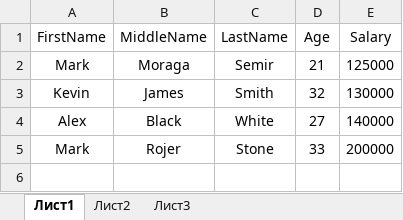
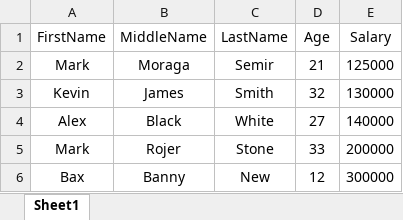
Before and after one commit to OleksiiRash/SDETBatch16, an Excel workbook: Files/Employees.xlsx, sheet Sheet1, drawn as a sheet; values as stored, in another font and other column widths than the file's, no borders; the diff names each change by its address in the sheet, - before the commit and + after, or states it on an @@ line.

```diff
--- a/Files/Employees.xlsx (sheet Sheet1)
+++ b/Files/Employees.xlsx (sheet Sheet1)
-sheet tab: Лист1
+sheet tab: Sheet1
-sheet tab: Лист2
-sheet tab: Лист3
+row 6: Bax | Banny | New | 12 | 300000
```
Also changed, not shown: 48 other files.
